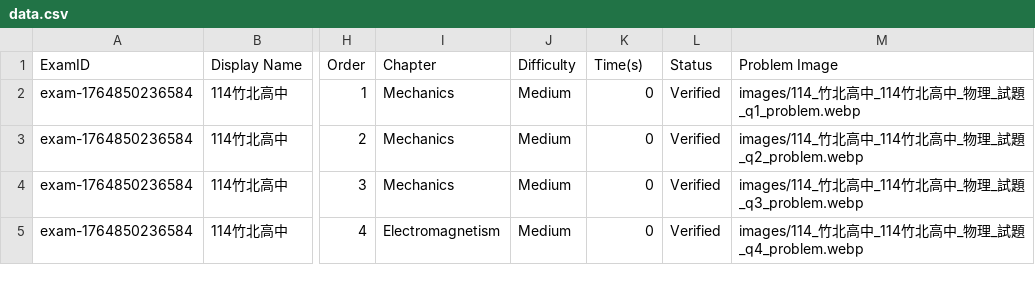
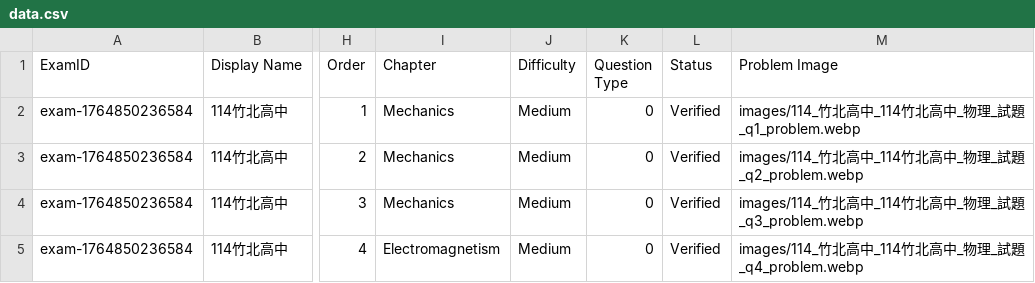
Before and after one commit to gchlin/exam-practice-machine-V1, a CSV file: data.csv, drawn as a sheet; only a part is shown, gaps mark what is left out; the diff names each change by its address in the sheet, - before the commit and + after, or states it on an @@ line.

Commit message:
改CSV欄位(題型)

```diff
--- a/data.csv
+++ b/data.csv
-K1: Time(s)
+K1: Question Type
```
